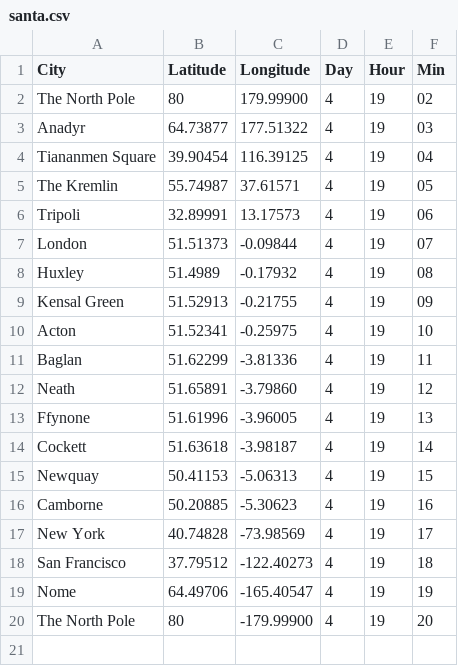
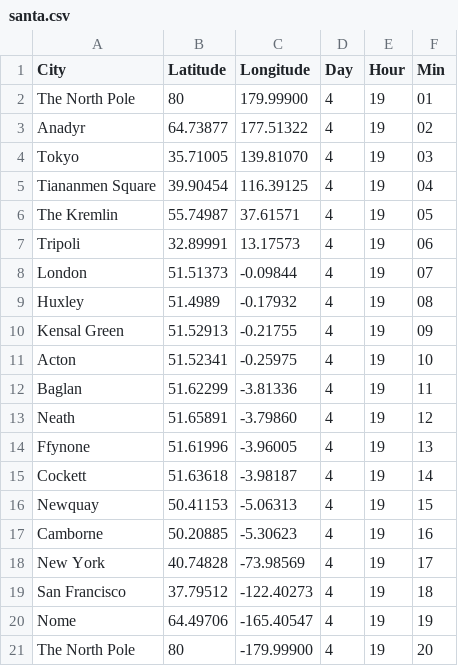
Before and after one commit to NuttyTrains/NuttyTrains.github.io, a CSV file: data/santa.csv, drawn as a sheet.

```diff
--- a/data/santa.csv
+++ b/data/santa.csv
@@ -1,4 +1,5 @@
 City,Latitude,Longitude,Day,Hour,Min
-The North Pole,80,179.99900,4,19,02
-Anadyr,64.73877,177.51322,4,19,03
+The North Pole,80,179.99900,4,19,01
+Anadyr,64.73877,177.51322,4,19,02
+Tokyo,35.71005,139.81070,4,19,03
 Tiananmen Square,39.90454,116.39125,4,19,04
```
Also changed, not shown: 4 other files.
